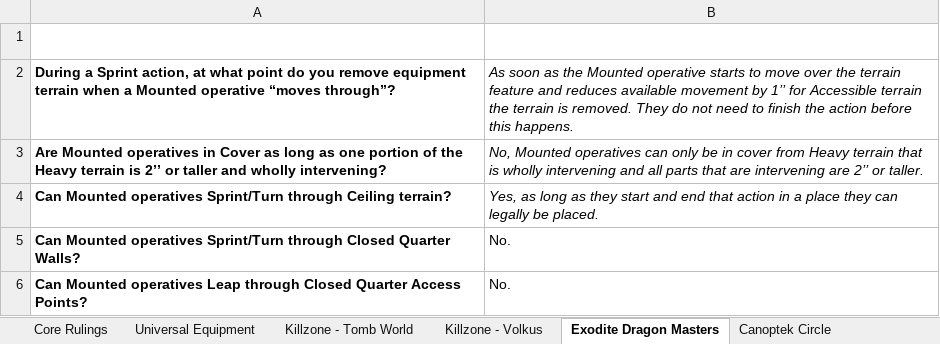
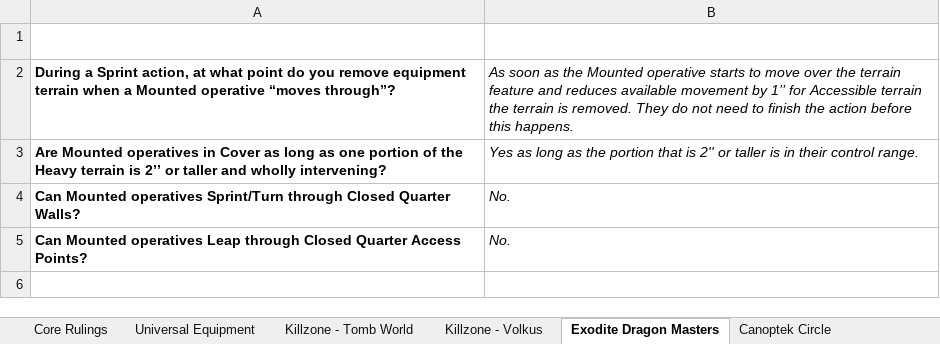
Before and after one commit to thelugger-kt/Kill-Team-FAQ, an Excel workbook: Rulings/Kill Team FAQ.xlsx, sheet Exodite Dragon Masters, drawn as a sheet; values as stored, in another font and other column widths than the file's, no borders; charts and pictures and table styles not drawn; removed rows and columns are numbered as before the commit, all else as after; the diff names each change by its address in the sheet, - before the commit and + after, or states it on an @@ line.

```diff
--- a/Rulings/Kill Team FAQ.xlsx (sheet Exodite Dragon Masters)
+++ b/Rulings/Kill Team FAQ.xlsx (sheet Exodite Dragon Masters)
-B3 (Answer): No, Mounted operatives can only be in cover from Heavy terrain that is wholly intervening and all parts that are intervening are 2’’ or taller.
+B3 (Answer): Yes as long as the portion that is 2'' or taller is in their control range.
-row 4: Can Mounted operatives Sprint/Turn through Ceiling terrain? | Yes, as long as they start and end that action in a place they can legally be placed.
-B4:B5 italic: off
+B4:B5 italic: on
```
Also changed, not shown: sheet Killzone - Tomb World, sheet Universal Equipment, sheet Nemesis Claw, other sheet tabs, charts or pictures, 1 other file.
